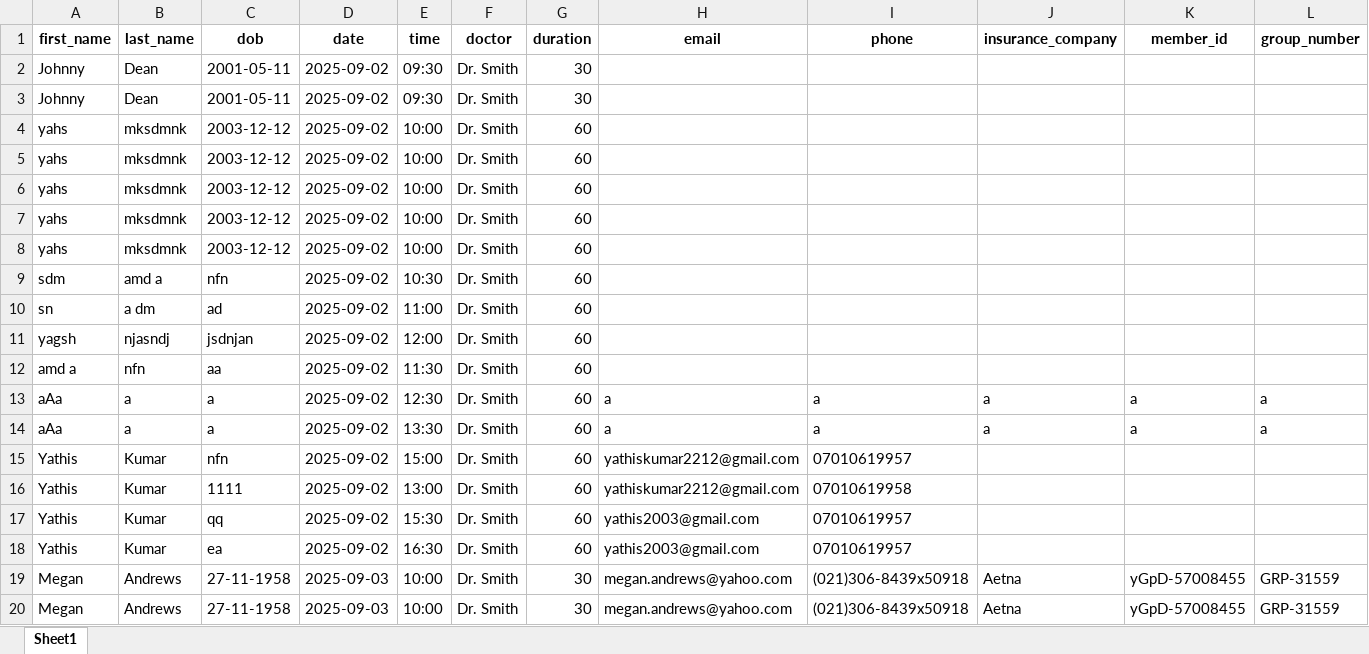
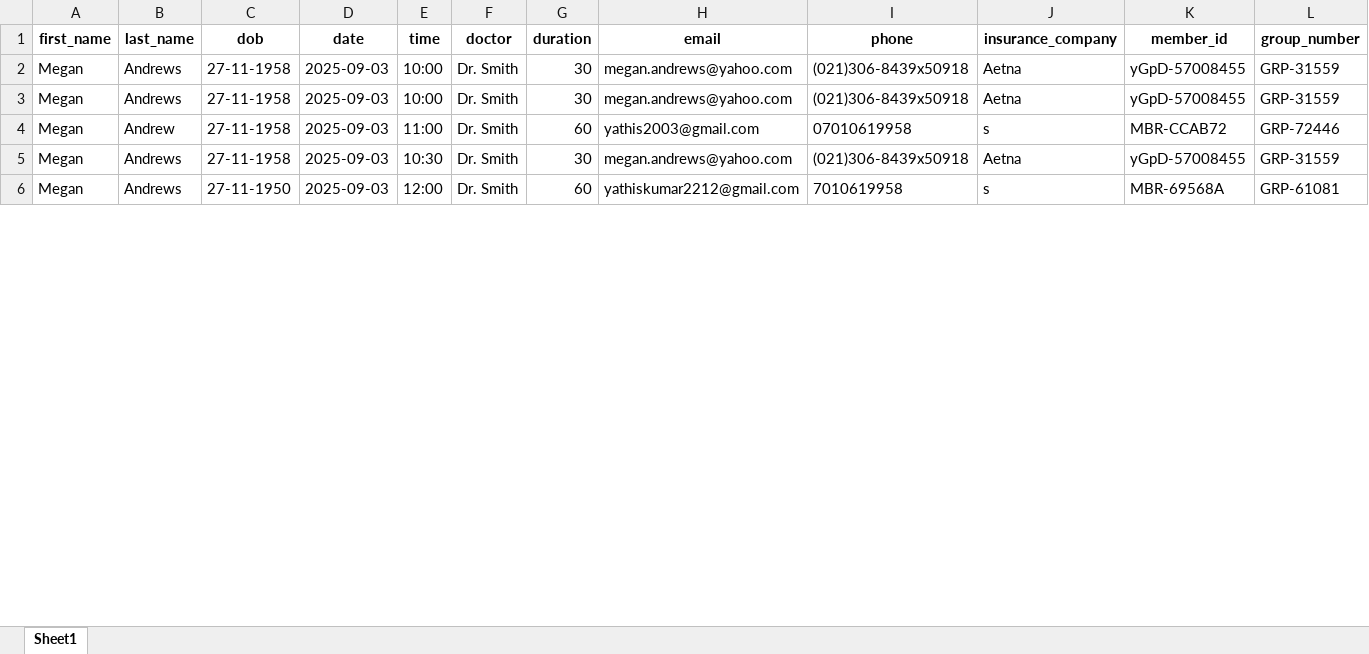
Before and after one commit to Yathiskumar/AI-Scheduling-Agent, an Excel workbook: app/data/appointments.xlsx, sheet Sheet1, drawn as a sheet; only a part is shown; the shorter side is filled out with more unchanged rows; values as stored, in another font and other column widths than the file's, no borders; removed rows and columns are numbered as before the commit, all else as after; rows hold the shown columns only; the diff covers the shown part only; the diff names each change by its address in the sheet, - before the commit and + after, or states it on an @@ line.

```diff
--- a/app/data/appointments.xlsx (sheet Sheet1)
+++ b/app/data/appointments.xlsx (sheet Sheet1)
-row 2: Johnny | Dean | 2001-05-11 | 2025-09-02 | 09:30 | Dr. Smith | 30
-row 3: Johnny | Dean | 2001-05-11 | 2025-09-02 | 09:30 | Dr. Smith | 30
-row 4: yahs | mksdmnk | 2003-12-12 | 2025-09-02 | 10:00 | Dr. Smith | 60
-row 5: yahs | mksdmnk | 2003-12-12 | 2025-09-02 | 10:00 | Dr. Smith | 60
-row 6: yahs | mksdmnk | 2003-12-12 | 2025-09-02 | 10:00 | Dr. Smith | 60
-row 7: yahs | mksdmnk | 2003-12-12 | 2025-09-02 | 10:00 | Dr. Smith | 60
-row 8: yahs | mksdmnk | 2003-12-12 | 2025-09-02 | 10:00 | Dr. Smith | 60
-row 9: sdm | amd a | nfn | 2025-09-02 | 10:30 | Dr. Smith | 60
-row 10: sn | a dm | ad | 2025-09-02 | 11:00 | Dr. Smith | 60
-row 11: yagsh | njasndj | jsdnjan | 2025-09-02 | 12:00 | Dr. Smith | 60
-row 12: amd a | nfn | aa | 2025-09-02 | 11:30 | Dr. Smith | 60
-row 13: aAa | a | a | 2025-09-02 | 12:30 | Dr. Smith | 60 | a | a | a | a | a
-row 14: aAa | a | a | 2025-09-02 | 13:30 | Dr. Smith | 60 | a | a | a | a | a
-row 15: Yathis | Kumar | nfn | 2025-09-02 | 15:00 | Dr. Smith | 60 | yathiskumar2212@gmail.com | 07010619957
-row 16: Yathis | Kumar | 1111 | 2025-09-02 | 13:00 | Dr. Smith | 60 | yathiskumar2212@gmail.com | 07010619958
-row 17: Yathis | Kumar | qq | 2025-09-02 | 15:30 | Dr. Smith | 60 | yathis2003@gmail.com | 07010619957
-row 18: Yathis | Kumar | ea | 2025-09-02 | 16:30 | Dr. Smith | 60 | yathis2003@gmail.com | 07010619957
```
Also changed, not shown: 8 added rows elsewhere in this sheet, app/data/doctor_schedule.xlsx, 15 other files.
